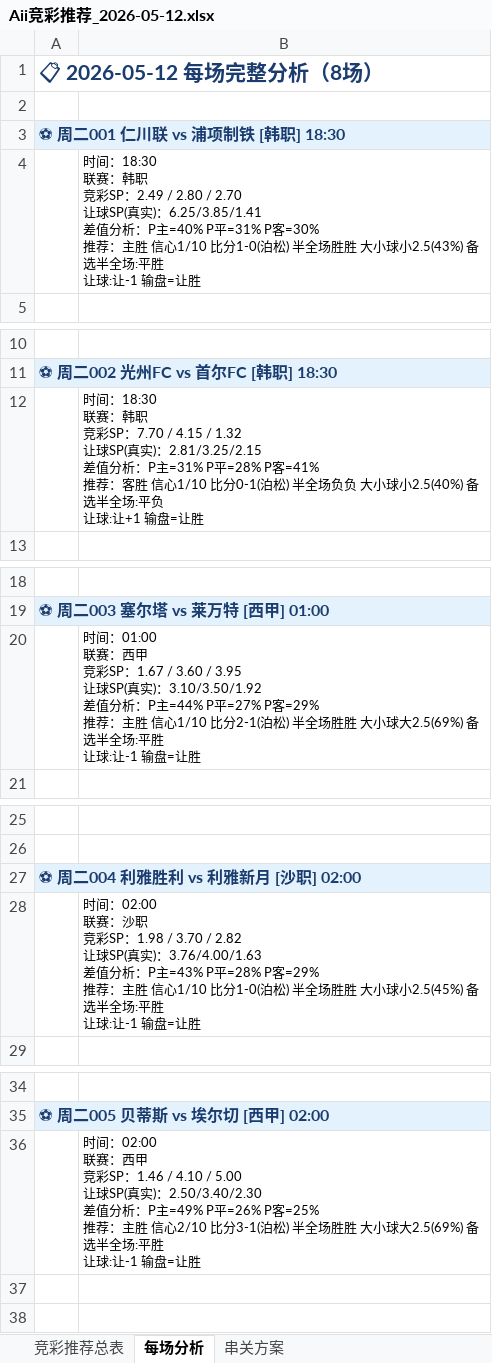
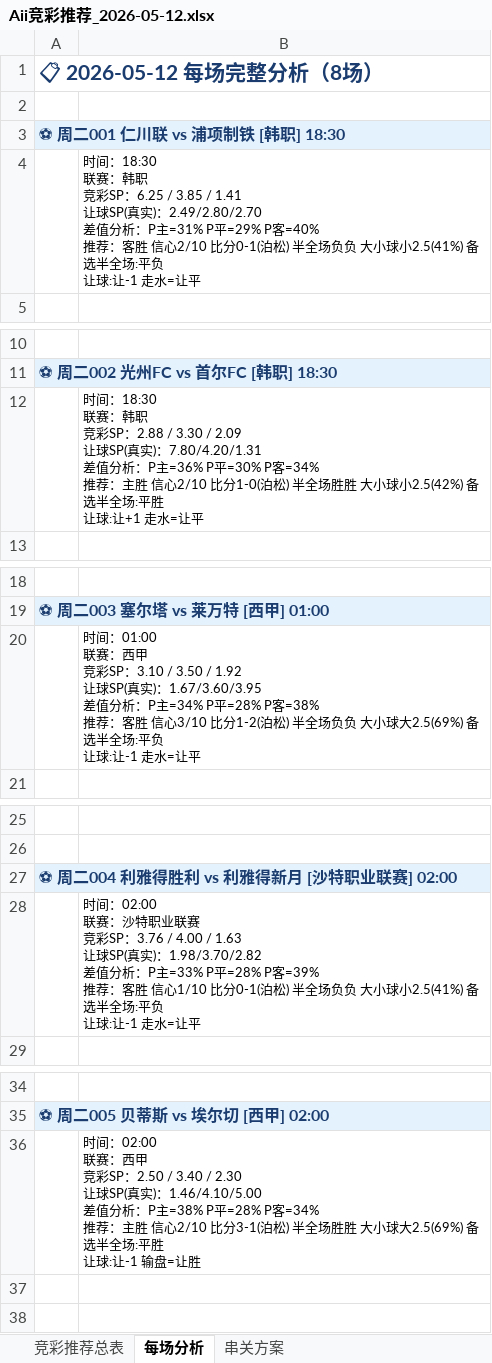
Before and after one commit to yanguanghan0821-sys/321, an Excel workbook: Aii竞彩推荐_2026-05-12.xlsx, sheet 每场分析, drawn as a sheet; only a part is shown, gaps mark what is left out; values as stored, in another font and other column widths than the file's, no borders; ↵ is a line break in a cell; the diff covers the shown part only; the diff names each change by its address in the sheet, - before the commit and + after, or states it on an @@ line.

```diff
--- a/Aii竞彩推荐_2026-05-12.xlsx (sheet 每场分析)
+++ b/Aii竞彩推荐_2026-05-12.xlsx (sheet 每场分析)
-B4: …竞彩SP：2.49 / 2.80 / 2.70 ↵ 让球SP(真实)：6.25/3.85/1.41 ↵ 差值分析：P主=40% P平=31% P客=30% ↵ 推荐：主胜 信心1/10 比分1-0(泊松) 半全场胜胜 大小球小2.5(43%) 备选半全场:平胜 ↵ 让球:让-1 输盘=让胜
+B4: …竞彩SP：6.25 / 3.85 / 1.41 ↵ 让球SP(真实)：2.49/2.80/2.70 ↵ 差值分析：P主=31% P平=29% P客=40% ↵ 推荐：客胜 信心2/10 比分0-1(泊松) 半全场负负 大小球小2.5(41%) 备选半全场:平负 ↵ 让球:让-1 走水=让平
-B12: …竞彩SP：7.70 / 4.15 / 1.32 ↵ 让球SP(真实)：2.81/3.25/2.15 ↵ 差值分析：P主=31% P平=28% P客=41% ↵ 推荐：客胜 信心1/10 比分0-1(泊松) 半全场负负 大小球小2.5(40%) 备选半全场:平负 ↵ 让球:让+1 输盘=让胜
+B12: …竞彩SP：2.88 / 3.30 / 2.09 ↵ 让球SP(真实)：7.80/4.20/1.31 ↵ 差值分析：P主=36% P平=30% P客=34% ↵ 推荐：主胜 信心2/10 比分1-0(泊松) 半全场胜胜 大小球小2.5(42%) 备选半全场:平胜 ↵ 让球:让+1 走水=让平
-B20: …竞彩SP：1.67 / 3.60 / 3.95 ↵ 让球SP(真实)：3.10/3.50/1.92 ↵ 差值分析：P主=44% P平=27% P客=29% ↵ 推荐：主胜 信心1/10 比分2-1(泊松) 半全场胜胜 大小球大2.5(69%) 备选半全场:平胜 ↵ 让球:让-1 输盘=让胜
+B20: …竞彩SP：3.10 / 3.50 / 1.92 ↵ 让球SP(真实)：1.67/3.60/3.95 ↵ 差值分析：P主=34% P平=28% P客=38% ↵ 推荐：客胜 信心3/10 比分1-2(泊松) 半全场负负 大小球大2.5(69%) 备选半全场:平负 ↵ 让球:让-1 走水=让平
-A27: ⚽ 周二004 利雅胜利 vs 利雅新月 [沙职] 02:00
+A27: ⚽ 周二004 利雅得胜利 vs 利雅得新月 [沙特职业联赛] 02:00
-B28: …联赛：沙职 ↵ 竞彩SP：1.98 / 3.70 / 2.82 ↵ 让球SP(真实)：3.76/4.00/1.63 ↵ 差值分析：P主=43% P平=28% P客=29% ↵ 推荐：主胜 信心1/10 比分1-0(泊松) 半全场胜胜 大小球小2.5(45%) 备选半全场:平胜 ↵ 让球:让-1 输盘=让胜
+B28: …联赛：沙特职业联赛 ↵ 竞彩SP：3.76 / 4.00 / 1.63 ↵ 让球SP(真实)：1.98/3.70/2.82 ↵ 差值分析：P主=33% P平=28% P客=39% ↵ 推荐：客胜 信心1/10 比分0-1(泊松) 半全场负负 大小球小2.5(41%) 备选半全场:平负 ↵ 让球:让-1 走水=让平
-B36: …竞彩SP：1.46 / 4.10 / 5.00 ↵ 让球SP(真实)：2.50/3.40/2.30 ↵ 差值分析：P主=49% P平=26% P客=25% ↵ 推荐：主…
+B36: …竞彩SP：2.50 / 3.40 / 2.30 ↵ 让球SP(真实)：1.46/4.10/5.00 ↵ 差值分析：P主=38% P平=28% P客=34% ↵ 推荐：主…
```
Also changed, not shown: 3 edited cells elsewhere in this sheet, sheet 竞彩推荐总表, sheet 串关方案.
